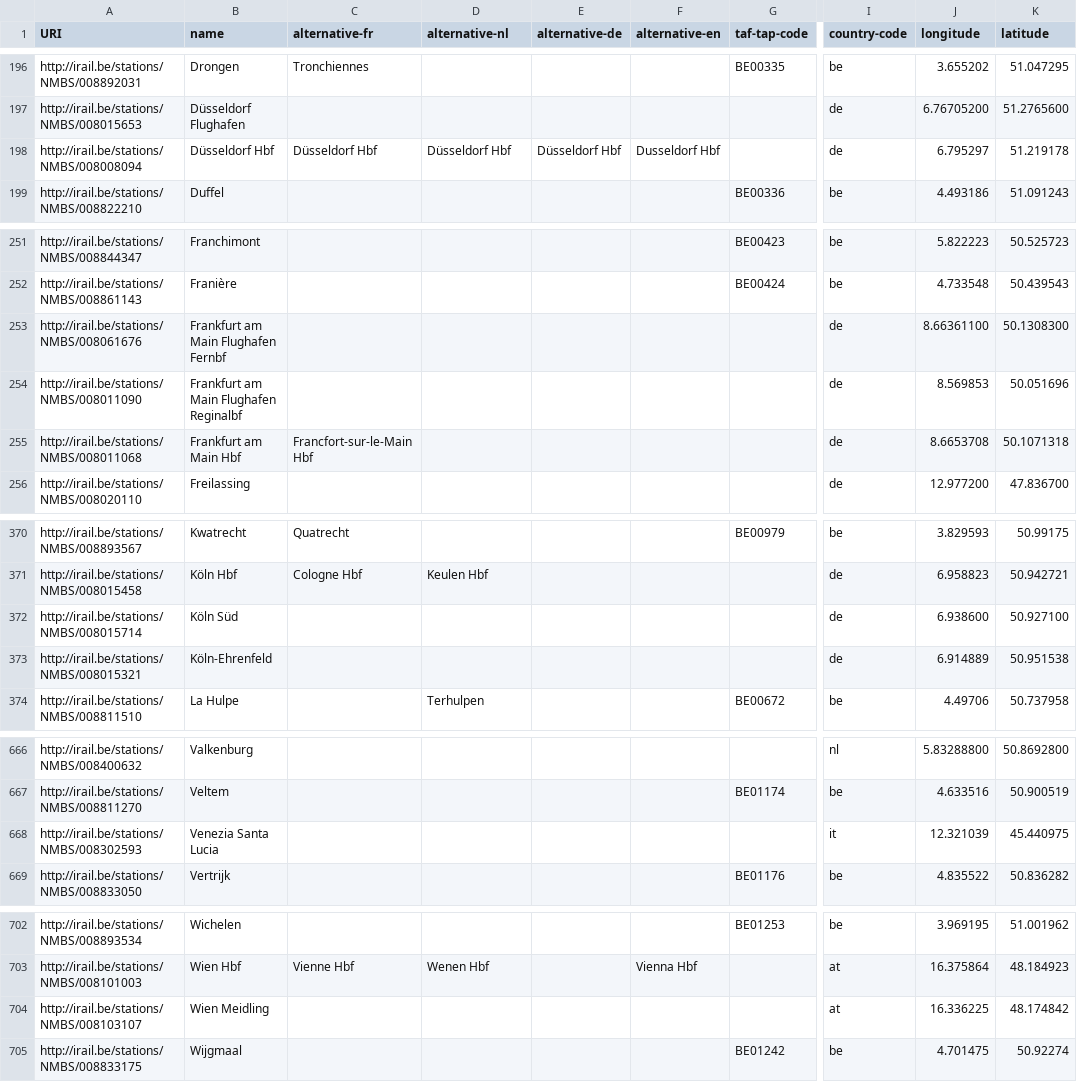
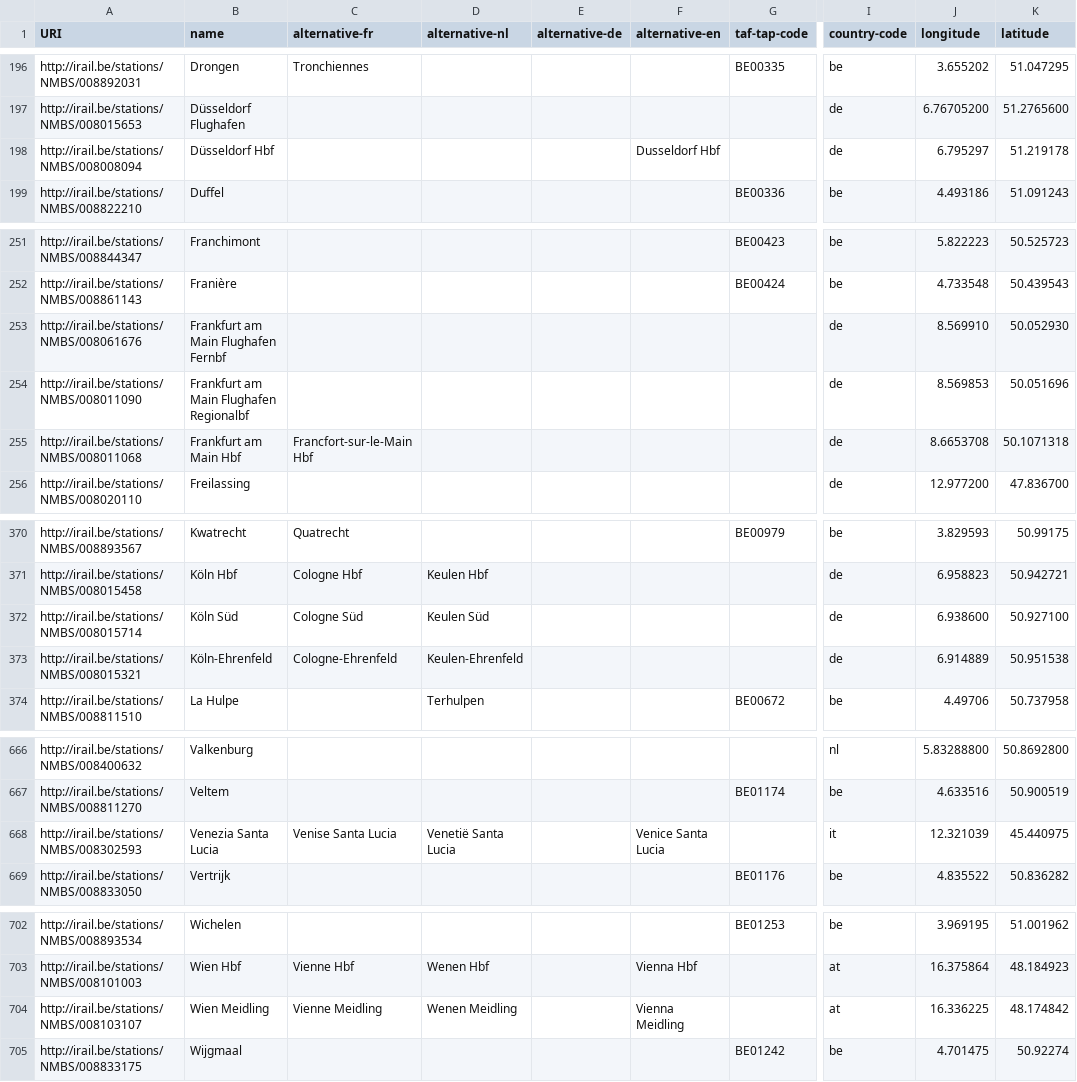
Before and after one commit to iRail/stations, a CSV file: stations.csv, drawn as a sheet; only a part is shown, gaps mark what is left out; the diff covers the shown part only; the diff names each change by its address in the sheet, - before the commit and + after, or states it on an @@ line.

```diff
--- a/stations.csv
+++ b/stations.csv
-C198 (alternative-fr): Düsseldorf Hbf
+C198 (alternative-fr): (empty)
-D198 (alternative-nl): Düsseldorf Hbf
+D198 (alternative-nl): (empty)
-E198 (alternative-de): Düsseldorf Hbf
+E198 (alternative-de): (empty)
-J253 (longitude): 8.66361100
+J253 (longitude): 8.569910
-K253 (latitude): 50.1308300
+K253 (latitude): 50.052930
-B254 (name): Frankfurt am Main Flughafen Reginalbf
+B254 (name): Frankfurt am Main Flughafen Regionalbf
-C372 (alternative-fr): (empty)
+C372 (alternative-fr): Cologne Süd
-D372 (alternative-nl): (empty)
+D372 (alternative-nl): Keulen Süd
-C373 (alternative-fr): (empty)
+C373 (alternative-fr): Cologne-Ehrenfeld
-D373 (alternative-nl): (empty)
+D373 (alternative-nl): Keulen-Ehrenfeld
-C668 (alternative-fr): (empty)
+C668 (alternative-fr): Venise Santa Lucia
-D668 (alternative-nl): (empty)
+D668 (alternative-nl): Venetië Santa Lucia
-F668 (alternative-en): (empty)
+F668 (alternative-en): Venice Santa Lucia
-C704 (alternative-fr): (empty)
+C704 (alternative-fr): Vienne Meidling
-D704 (alternative-nl): (empty)
+D704 (alternative-nl): Wenen Meidling
-F704 (alternative-en): (empty)
+F704 (alternative-en): Vienna Meidling
```
Also changed, not shown: 6 edited cells elsewhere in this file.
